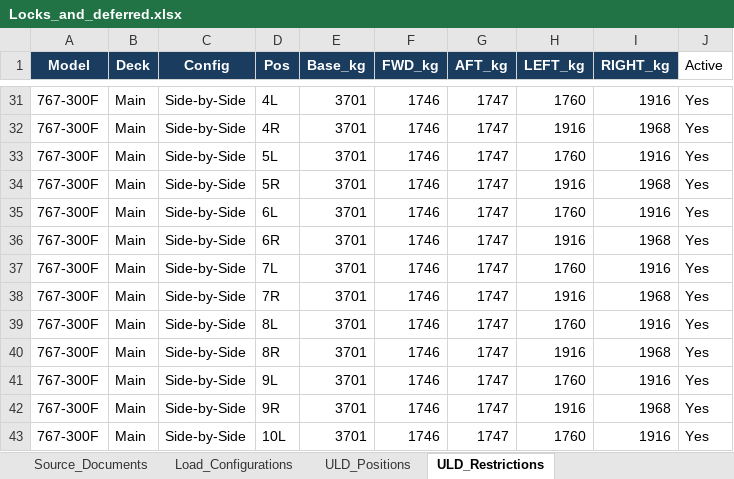
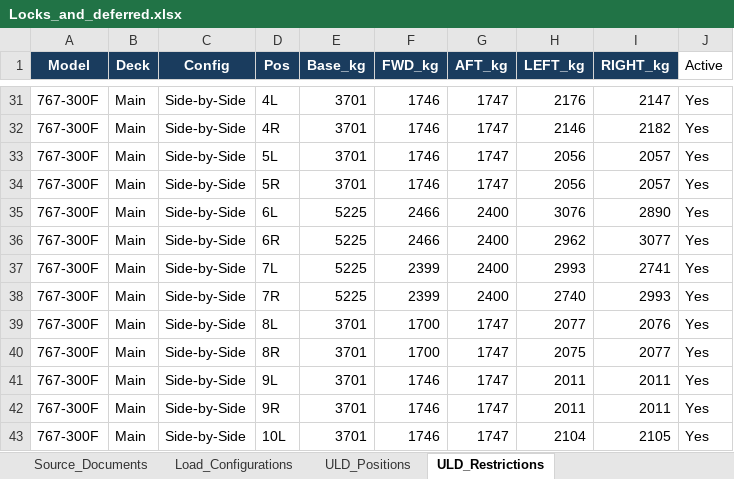
Before and after one commit to CesarJblues/latam-seguros-767, an Excel workbook: Locks_and_deferred.xlsx, sheet ULD_Restrictions, drawn as a sheet; only a part is shown, gaps mark what is left out; values as stored, in another font and other column widths than the file's, no borders; the diff covers the shown part only; the diff names each change by its address in the sheet, - before the commit and + after, or states it on an @@ line.

```diff
--- a/Locks_and_deferred.xlsx (sheet ULD_Restrictions)
+++ b/Locks_and_deferred.xlsx (sheet ULD_Restrictions)
-H31 (LEFT_kg): 1760
+H31 (LEFT_kg): 2176
-I31 (RIGHT_kg): 1916
+I31 (RIGHT_kg): 2147
-H32 (LEFT_kg): 1916
+H32 (LEFT_kg): 2146
-I32 (RIGHT_kg): 1968
+I32 (RIGHT_kg): 2182
-H33 (LEFT_kg): 1760
+H33 (LEFT_kg): 2056
-I33 (RIGHT_kg): 1916
+I33 (RIGHT_kg): 2057
-H34 (LEFT_kg): 1916
+H34 (LEFT_kg): 2056
-I34 (RIGHT_kg): 1968
+I34 (RIGHT_kg): 2057
-E35:E38 (Base_kg): 3701
+E35:E38 (Base_kg): 5225
-F35:F36 (FWD_kg): 1746
+F35:F36 (FWD_kg): 2466
-G35:G38 (AFT_kg): 1747
+G35:G38 (AFT_kg): 2400
-H35 (LEFT_kg): 1760
+H35 (LEFT_kg): 3076
-I35 (RIGHT_kg): 1916
+I35 (RIGHT_kg): 2890
-H36 (LEFT_kg): 1916
+H36 (LEFT_kg): 2962
-I36 (RIGHT_kg): 1968
+I36 (RIGHT_kg): 3077
-F37:F38 (FWD_kg): 1746
+F37:F38 (FWD_kg): 2399
-H37 (LEFT_kg): 1760
+H37 (LEFT_kg): 2993
-I37 (RIGHT_kg): 1916
+I37 (RIGHT_kg): 2741
-H38 (LEFT_kg): 1916
+H38 (LEFT_kg): 2740
-I38 (RIGHT_kg): 1968
+I38 (RIGHT_kg): 2993
-F39:F40 (FWD_kg): 1746
+F39:F40 (FWD_kg): 1700
-H39 (LEFT_kg): 1760
+H39 (LEFT_kg): 2077
-I39 (RIGHT_kg): 1916
+I39 (RIGHT_kg): 2076
-H40 (LEFT_kg): 1916
+H40 (LEFT_kg): 2075
-I40 (RIGHT_kg): 1968
+I40 (RIGHT_kg): 2077
-H41 (LEFT_kg): 1760
+H41 (LEFT_kg): 2011
-I41 (RIGHT_kg): 1916
+I41 (RIGHT_kg): 2011
-H42 (LEFT_kg): 1916
+H42 (LEFT_kg): 2011
-I42 (RIGHT_kg): 1968
+I42 (RIGHT_kg): 2011
-H43 (LEFT_kg): 1760
+H43 (LEFT_kg): 2104
-I43 (RIGHT_kg): 1916
+I43 (RIGHT_kg): 2105
```
Also changed, not shown: 88 edited cells elsewhere in this sheet.
